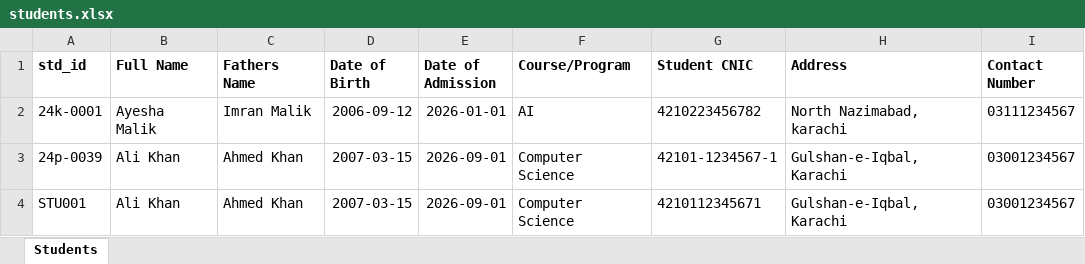
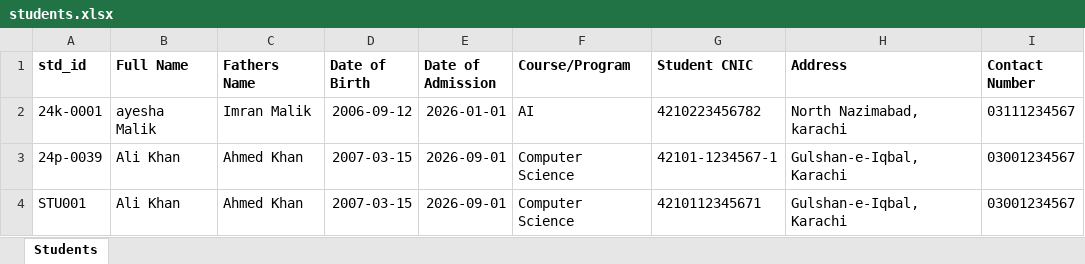
Before and after one commit to sibghatkhan32/Academy-Management-System, an Excel workbook: Backend/students.xlsx, sheet Students, drawn as a sheet; values as stored, in another font and other column widths than the file's, no borders; the diff names each change by its address in the sheet, - before the commit and + after, or states it on an @@ line.

```diff
--- a/Backend/students.xlsx (sheet Students)
+++ b/Backend/students.xlsx (sheet Students)
-B2 (Full Name): Ayesha Malik
+B2 (Full Name): ayesha Malik
```
Also changed, not shown: 26 other files.
